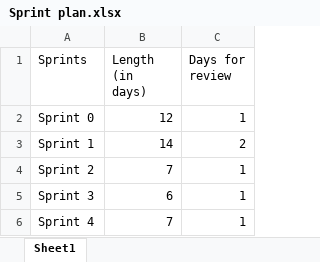
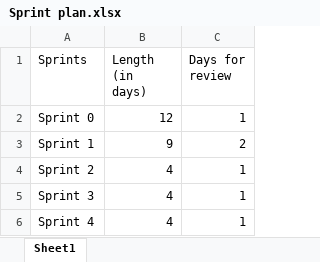
Before and after one commit to jankalasnikov/SaveTheWorld, an Excel workbook: Sprint plan.xlsx, sheet Sheet1, drawn as a sheet; values as stored, in another font and other column widths than the file's, no borders; charts and pictures not drawn; the diff names each change by its address in the sheet, - before the commit and + after, or states it on an @@ line.

Commit message:
Updated Sprint plan

```diff
--- a/Sprint plan.xlsx (sheet Sheet1)
+++ b/Sprint plan.xlsx (sheet Sheet1)
-B3 (Length (in days)): 14
+B3 (Length (in days)): 9
-B4 (Length (in days)): 7
+B4 (Length (in days)): 4
-B5 (Length (in days)): 6
+B5 (Length (in days)): 4
-B6 (Length (in days)): 7
+B6 (Length (in days)): 4
```
Also changed, not shown: charts or pictures.
